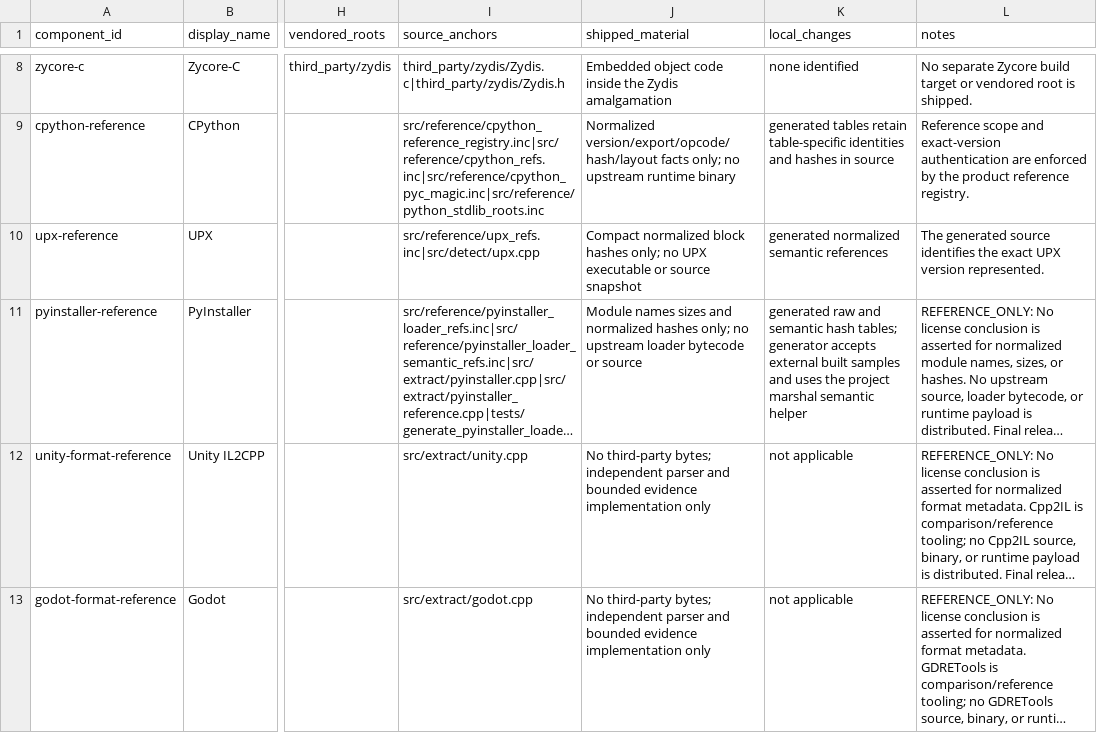
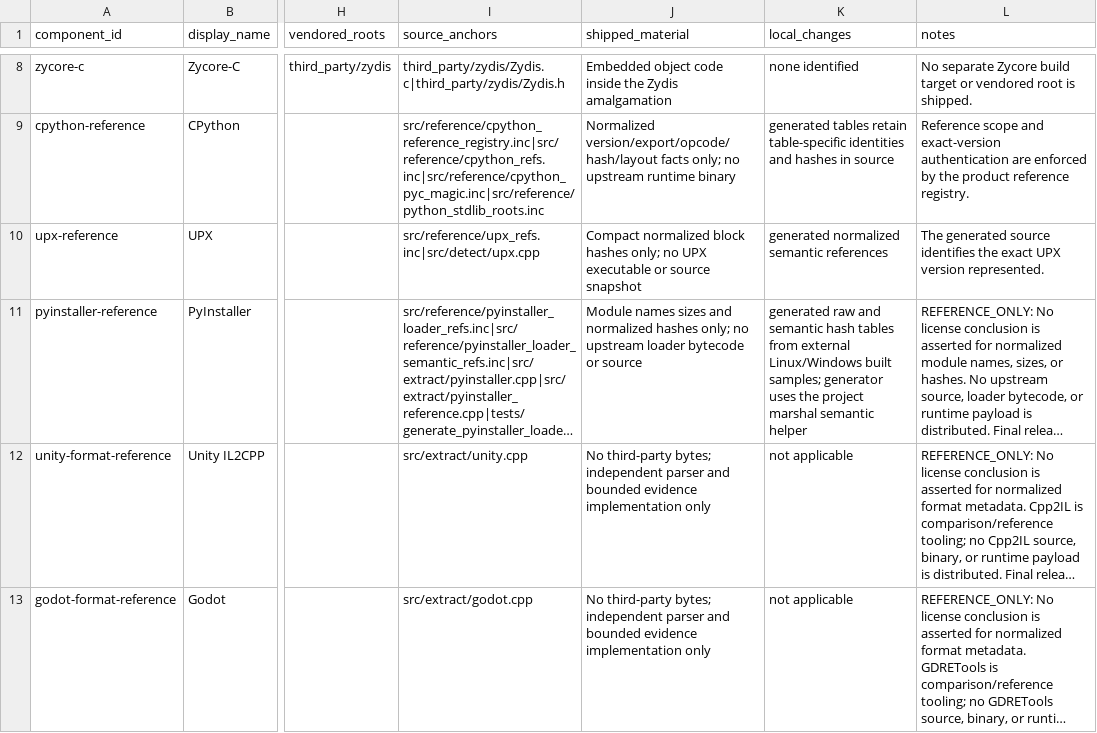
Before and after one commit to mxym/auto-refirst, a CSV file: docs/THIRD_PARTY_PROVENANCE.csv, drawn as a sheet; only a part is shown, gaps mark what is left out; long unchanged cells end in …; the diff names each change by its address in the sheet, - before the commit and + after, or states it on an @@ line.

Commit message:
feat: add Python 3.10 Windows PyInstaller references

```diff
--- a/docs/THIRD_PARTY_PROVENANCE.csv
+++ b/docs/THIRD_PARTY_PROVENANCE.csv
-K11 (local_changes): …semantic hash tables; generator accepts external built samples and uses the…
+K11 (local_changes): …semantic hash tables from external Linux/Windows built samples; generator uses the…
```
Also changed, not shown: 4 other files.
